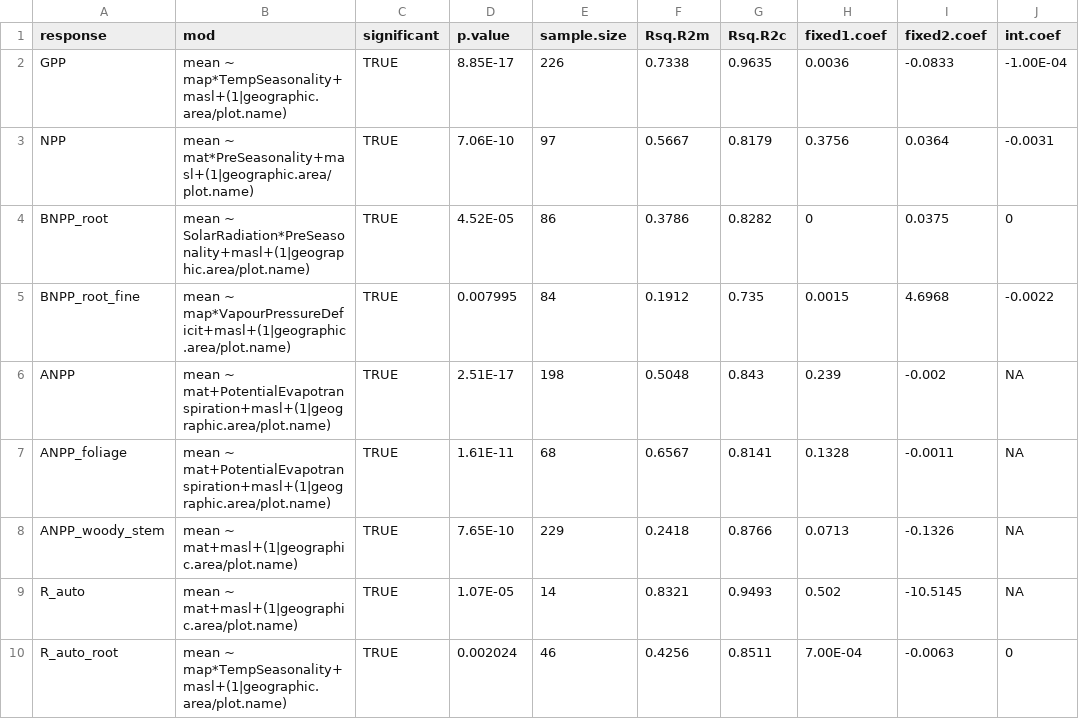
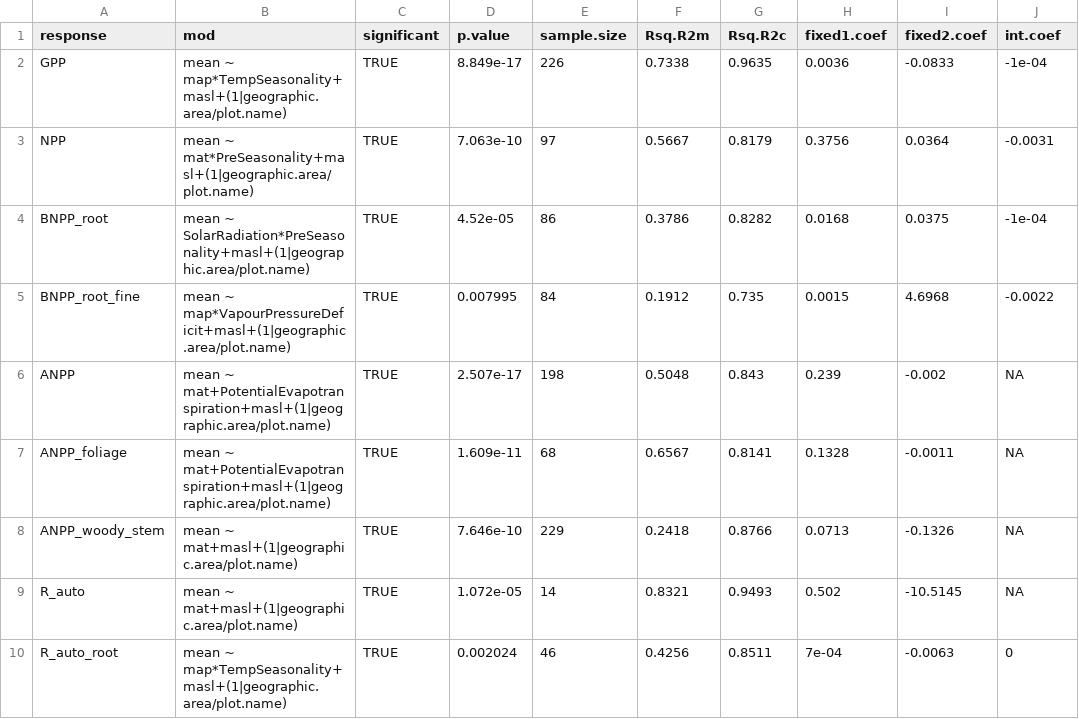
Before and after one commit to forc-db/Global_Productivity, a CSV file: results/tables/best_model_outputs/AIC_multivariate_interactions_best.csv, drawn as a sheet; the diff names each change by its address in the sheet, - before the commit and + after, or states it on an @@ line.

Commit message:
Update AIC_multivariate_interactions_best.csv

```diff
--- a/results/tables/best_model_outputs/AIC_multivariate_interactions_best.csv
+++ b/results/tables/best_model_outputs/AIC_multivariate_interactions_best.csv
-D2 (p.value): 8.85E-17
+D2 (p.value): 8.849e-17
-J2 (int.coef): -1.00E-04
+J2 (int.coef): -1e-04
-D3 (p.value): 7.06E-10
+D3 (p.value): 7.063e-10
-D4 (p.value): 4.52E-05
+D4 (p.value): 4.52e-05
-H4 (fixed1.coef): 0
+H4 (fixed1.coef): 0.0168
-J4 (int.coef): 0
+J4 (int.coef): -1e-04
-D6 (p.value): 2.51E-17
+D6 (p.value): 2.507e-17
-D7 (p.value): 1.61E-11
+D7 (p.value): 1.609e-11
-D8 (p.value): 7.65E-10
+D8 (p.value): 7.646e-10
-D9 (p.value): 1.07E-05
+D9 (p.value): 1.072e-05
-H10 (fixed1.coef): 7.00E-04
+H10 (fixed1.coef): 7e-04
```
